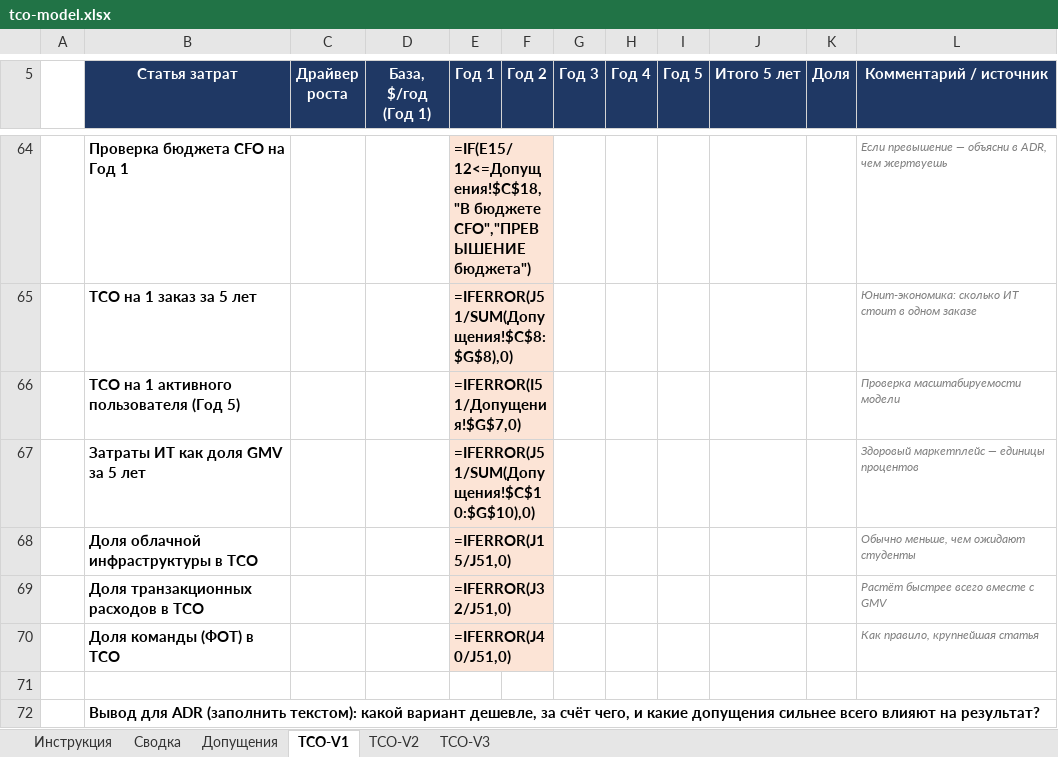
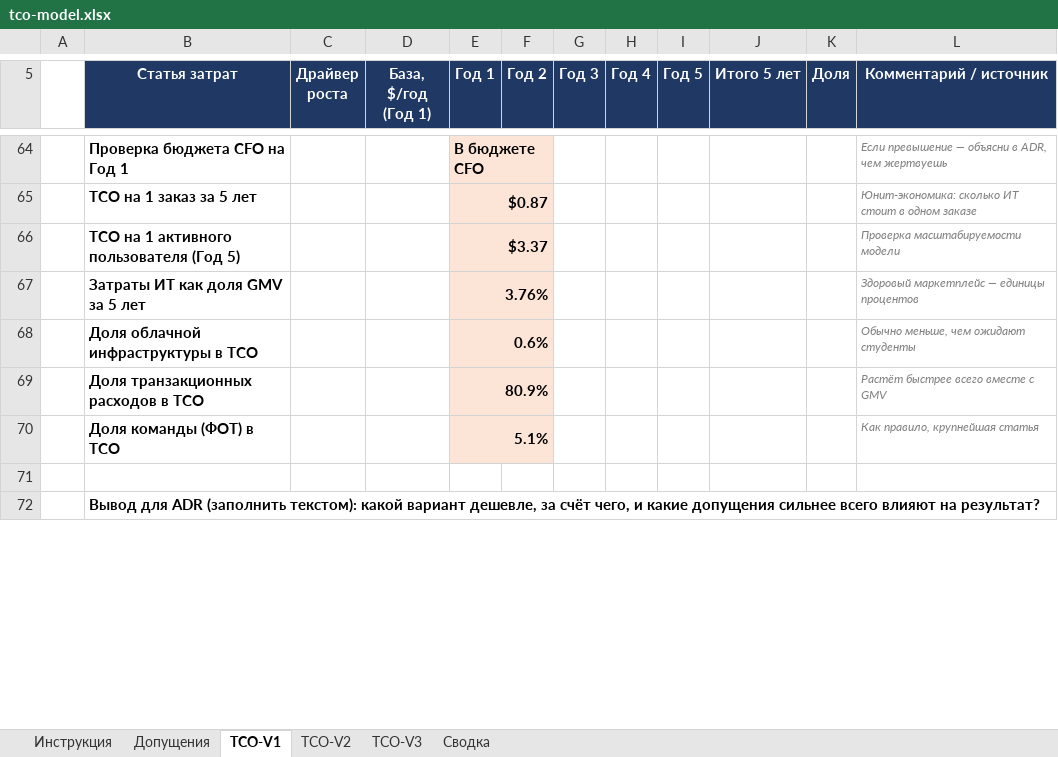
Before and after one commit to NovikovMS/Africa_Delivery, an Excel workbook: Task2/tco-model.xlsx, sheet TCO-V1, drawn as a sheet; only a part is shown, gaps mark what is left out; values as stored, in another font and other column widths than the file's, no borders; formulas without a stored value are shown as written; the diff covers the shown part only; the diff names each change by its address in the sheet, - before the commit and + after, or states it on an @@ line.

```diff
--- a/Task2/tco-model.xlsx (sheet TCO-V1)
+++ b/Task2/tco-model.xlsx (sheet TCO-V1)
@@ sheet tab order changed: Инструкция | Допущения | TCO-V1 | TCO-V2 | TCO-V3 | Сводка @@
-E64 (Год 1): =IF(E15/12<=Допущения!$C$18,"В бюджете CFO","ПРЕВЫШЕНИЕ бюджета")
+E64 (Год 1): В бюджете CFO
-E65 (Год 1): =IFERROR(J51/SUM(Допущения!$C$8:$G$8),0)
+E65 (Год 1): $0.87
-E66 (Год 1): =IFERROR(I51/Допущения!$G$7,0)
+E66 (Год 1): $3.37
-E67 (Год 1): =IFERROR(J51/SUM(Допущения!$C$10:$G$10),0)
+E67 (Год 1): 3.76%
-E68 (Год 1): =IFERROR(J15/J51,0)
+E68 (Год 1): 0.6%
-E69 (Год 1): =IFERROR(J32/J51,0)
+E69 (Год 1): 80.9%
-E70 (Год 1): =IFERROR(J40/J51,0)
+E70 (Год 1): 5.1%
```
Also changed, not shown: 37 added rows, 37 removed rows and 11 edited cells elsewhere in this sheet, sheet TCO-V3, sheet TCO-V2, sheet Сводка, sheet Допущения, 1 other file.
